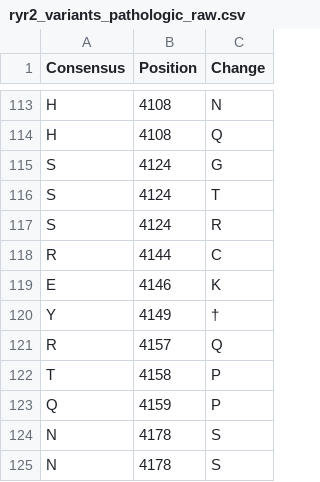
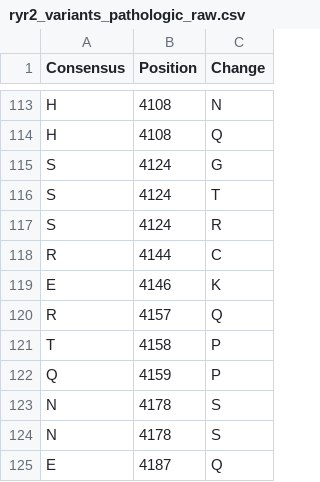
Before and after one commit to rachellea/medgenetics, a CSV file: data/ryr2/ryr2_variants_pathologic_raw.csv, drawn as a sheet; only a part is shown, gaps mark what is left out; the shorter side is filled out with more unchanged rows; the diff names each change by its address in the sheet, - before the commit and + after, or states it on an @@ line.

```diff
--- a/data/ryr2/ryr2_variants_pathologic_raw.csv
+++ b/data/ryr2/ryr2_variants_pathologic_raw.csv
-row 120: Y | 4149 | †
```
Also changed, not shown: data/ryr2/ryr2_signal_to_noise.csv, 3 other files.
